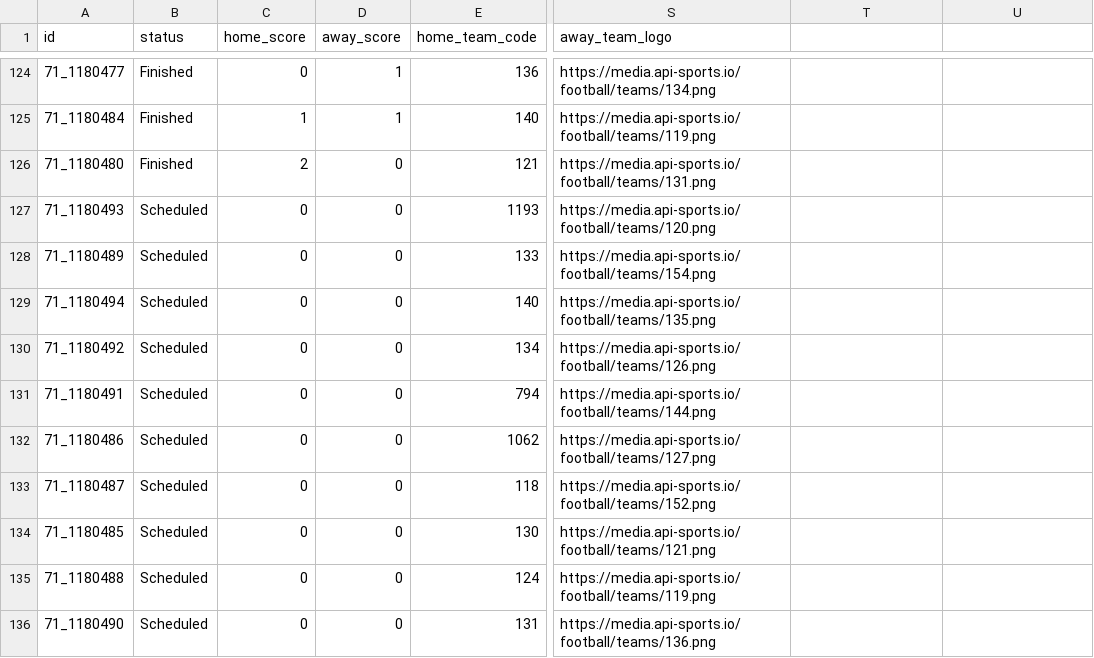
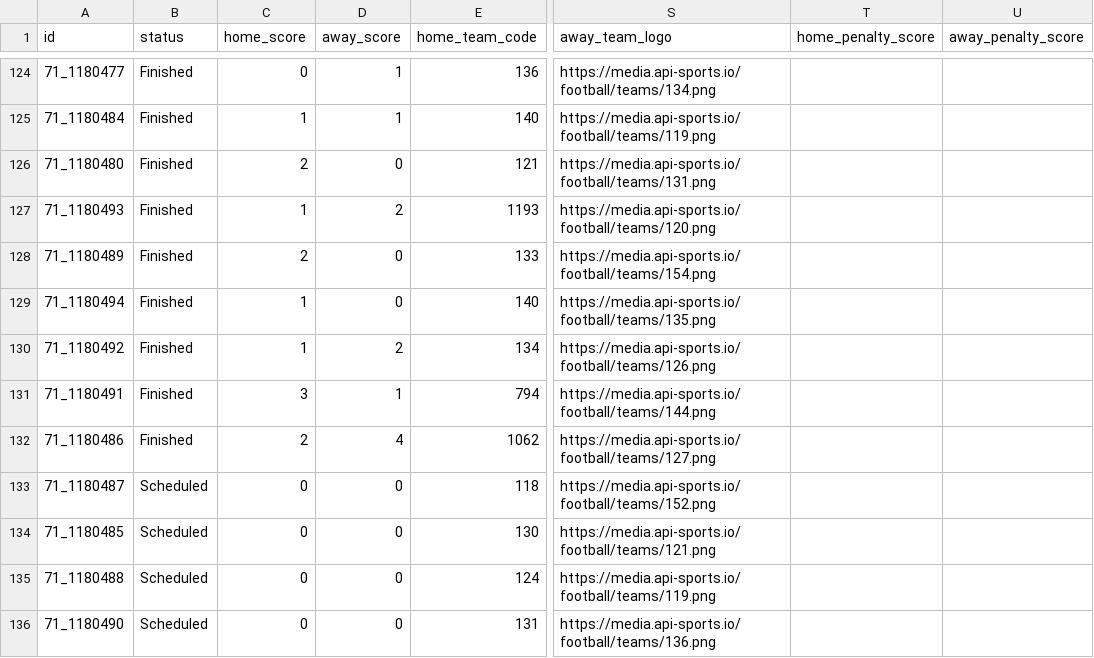
Before and after one commit to mickurt/Soccer2026, a CSV file: bsa_update.csv, drawn as a sheet; only a part is shown, gaps mark what is left out; the diff names each change by its address in the sheet, - before the commit and + after, or states it on an @@ line.

```diff
--- a/bsa_update.csv
+++ b/bsa_update.csv
-T1: (empty)
+T1: home_penalty_score
-U1: (empty)
+U1: away_penalty_score
-B127:B132 (status): Scheduled
+B127:B132 (status): Finished
-C127 (home_score): 0
+C127 (home_score): 1
-D127 (away_score): 0
+D127 (away_score): 2
-C128 (home_score): 0
+C128 (home_score): 2
-C129:C130 (home_score): 0
+C129:C130 (home_score): 1
-D130 (away_score): 0
+D130 (away_score): 2
-C131 (home_score): 0
+C131 (home_score): 3
-D131 (away_score): 0
+D131 (away_score): 1
-C132 (home_score): 0
+C132 (home_score): 2
-D132 (away_score): 0
+D132 (away_score): 4
```
